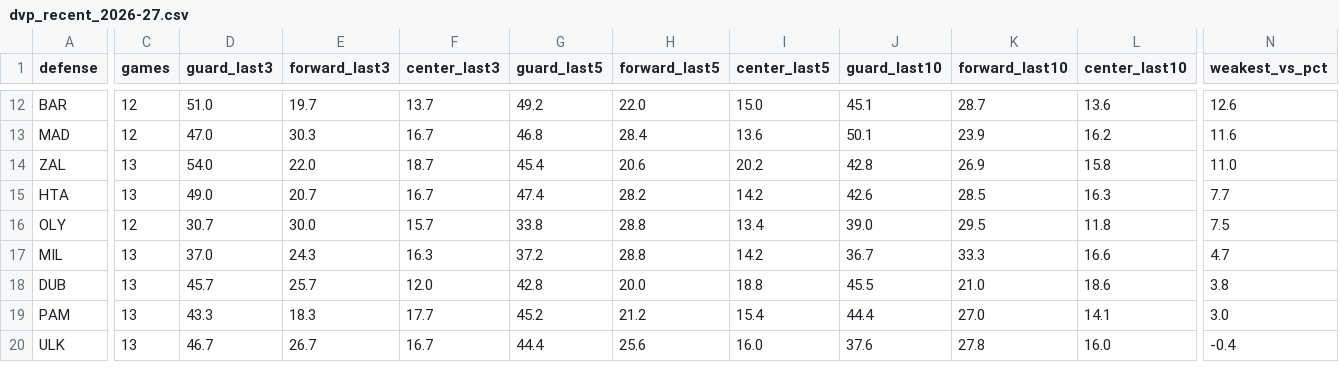
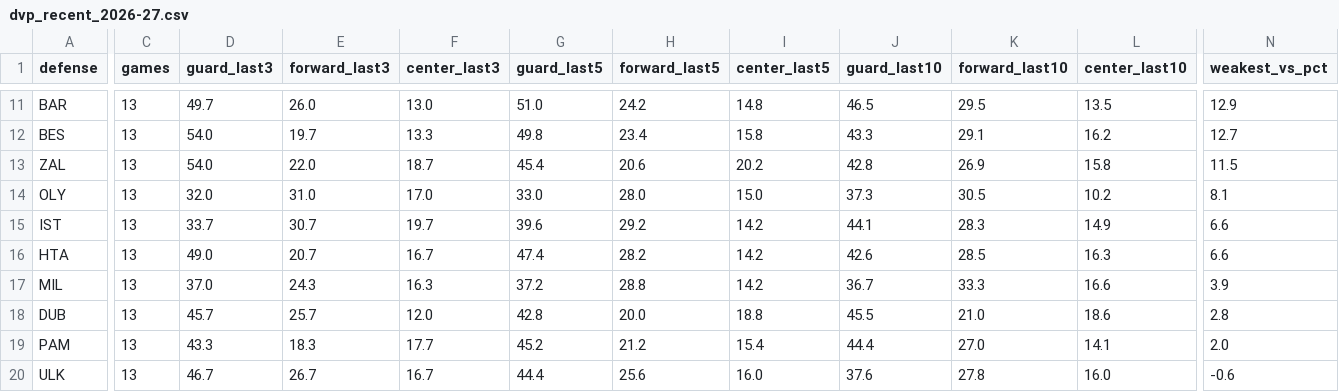
Before and after one commit to straledev/euroleague-defense-vs-position, a CSV file: output/dvp_recent_2026-27.csv, drawn as a sheet; only a part is shown, gaps mark what is left out; removed rows and columns are numbered as before the commit, all else as after; rows hold the shown columns only; the diff covers the shown part only; the diff names each change by its address in the sheet, - before the commit and + after, or states it on an @@ line.

```diff
--- a/output/dvp_recent_2026-27.csv
+++ b/output/dvp_recent_2026-27.csv
-C11 (games): 12
+C11 (games): 13
-D11 (guard_last3): 51.0
+D11 (guard_last3): 49.7
-E11 (forward_last3): 19.7
+E11 (forward_last3): 26.0
-F11 (center_last3): 13.7
+F11 (center_last3): 13.0
-G11 (guard_last5): 49.2
+G11 (guard_last5): 51.0
-H11 (forward_last5): 22.0
+H11 (forward_last5): 24.2
-I11 (center_last5): 15.0
+I11 (center_last5): 14.8
-J11 (guard_last10): 45.1
+J11 (guard_last10): 46.5
-K11 (forward_last10): 28.7
+K11 (forward_last10): 29.5
-L11 (center_last10): 13.6
+L11 (center_last10): 13.5
-N11 (weakest_vs_pct): 12.6
+N11 (weakest_vs_pct): 12.9
-row 13: MAD | 12 | 47.0 | 30.3 | 16.7 | 46.8 | 28.4 | 13.6 | 50.1 | 23.9 | 16.2 | 11.6
+row 12: BES | 13 | 54.0 | 19.7 | 13.3 | 49.8 | 23.4 | 15.8 | 43.3 | 29.1 | 16.2 | 12.7
-N13 (weakest_vs_pct): 11.0
+N13 (weakest_vs_pct): 11.5
+row 14: OLY | 13 | 32.0 | 31.0 | 17.0 | 33.0 | 28.0 | 15.0 | 37.3 | 30.5 | 10.2 | 8.1
+row 15: IST | 13 | 33.7 | 30.7 | 19.7 | 39.6 | 29.2 | 14.2 | 44.1 | 28.3 | 14.9 | 6.6
-N16 (weakest_vs_pct): 7.7
+N16 (weakest_vs_pct): 6.6
-row 16: OLY | 12 | 30.7 | 30.0 | 15.7 | 33.8 | 28.8 | 13.4 | 39.0 | 29.5 | 11.8 | 7.5
-N17 (weakest_vs_pct): 4.7
+N17 (weakest_vs_pct): 3.9
-N18 (weakest_vs_pct): 3.8
+N18 (weakest_vs_pct): 2.8
-N19 (weakest_vs_pct): 3.0
+N19 (weakest_vs_pct): 2.0
-N20 (weakest_vs_pct): -0.4
+N20 (weakest_vs_pct): -0.6
```
Also changed, not shown: 2 added rows, 3 removed rows and 28 edited cells elsewhere in this file, output/dvp_2026-27.csv, output/dvp_by_game_2026-27.csv, 1 other file.
